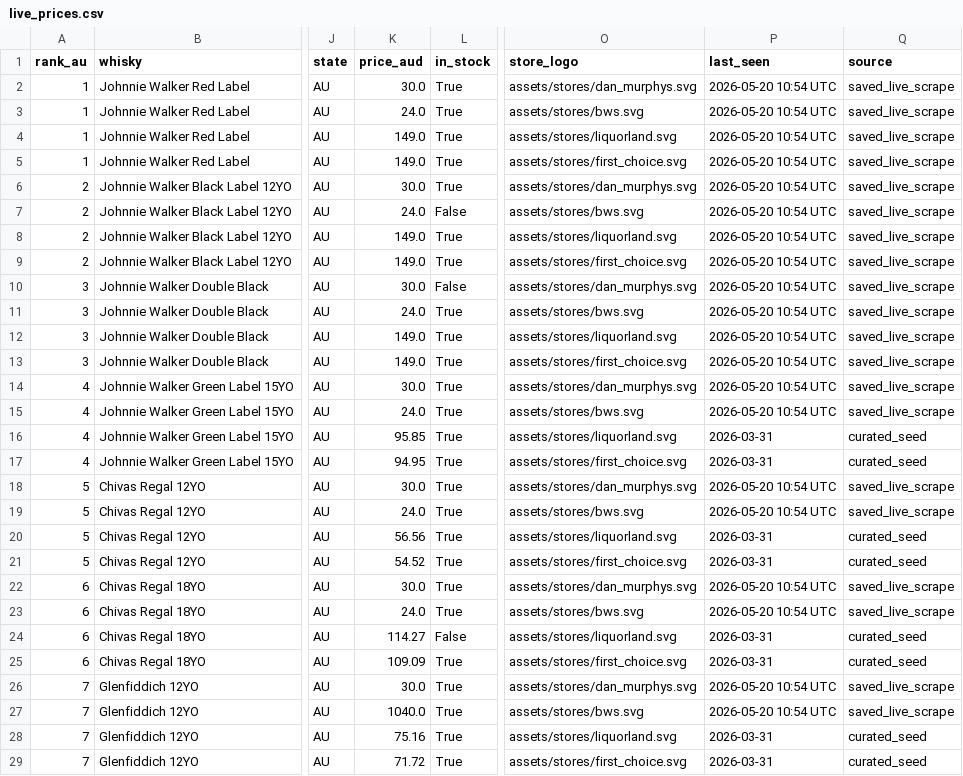
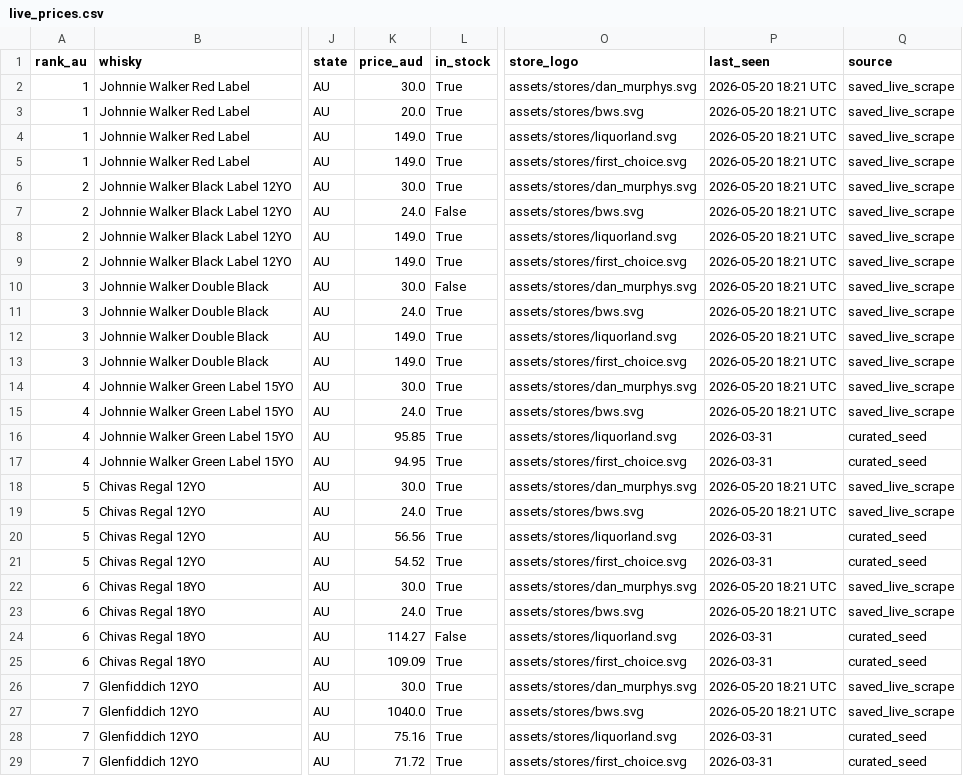
Before and after one commit to addy249/boozedeals, a CSV file: data/live_prices.csv, drawn as a sheet; only a part is shown, gaps mark what is left out; the diff covers the shown part only; the diff names each change by its address in the sheet, - before the commit and + after, or states it on an @@ line.

```diff
--- a/data/live_prices.csv
+++ b/data/live_prices.csv
-P2:P15 (last_seen): 2026-05-20 10:54 UTC
+P2:P15 (last_seen): 2026-05-20 18:21 UTC
-K3 (price_aud): 24.0
+K3 (price_aud): 20.0
-P18:P19 (last_seen): 2026-05-20 10:54 UTC
+P18:P19 (last_seen): 2026-05-20 18:21 UTC
-P22:P23 (last_seen): 2026-05-20 10:54 UTC
+P22:P23 (last_seen): 2026-05-20 18:21 UTC
-P26:P27 (last_seen): 2026-05-20 10:54 UTC
+P26:P27 (last_seen): 2026-05-20 18:21 UTC
```
Also changed, not shown: 86 edited cells elsewhere in this file.
